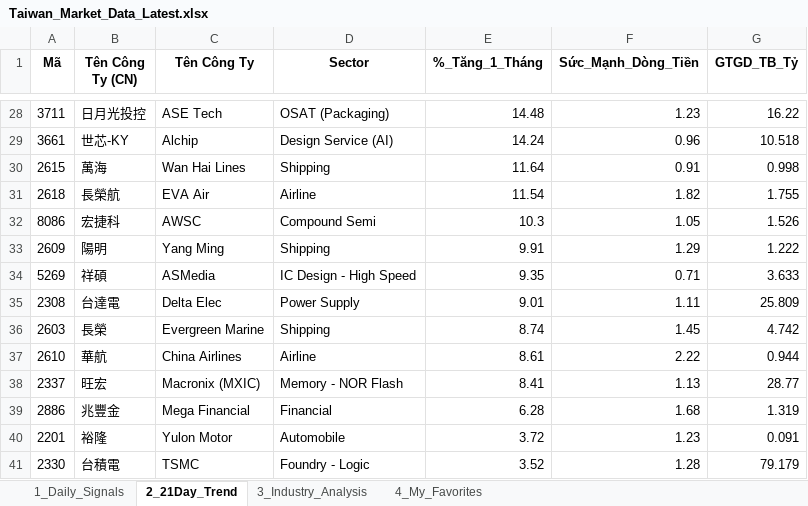
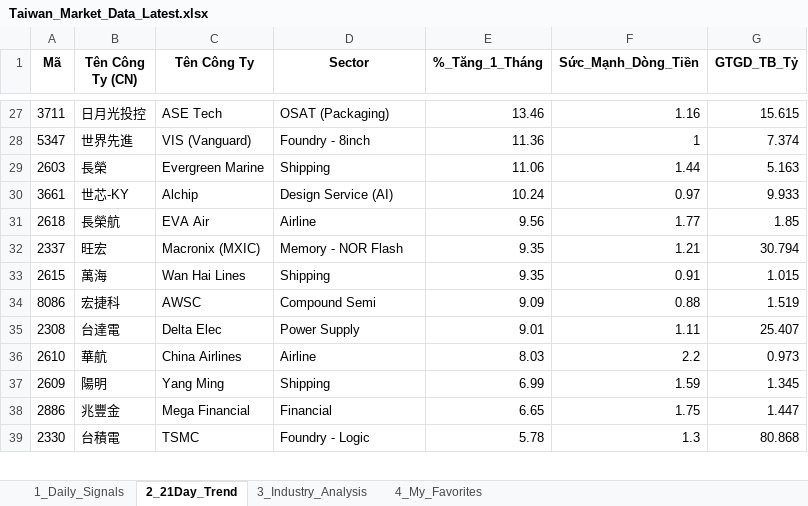
Before and after one commit to chipmoon/dashboard-tw, an Excel workbook: Taiwan_Market_Data_Latest.xlsx, sheet 2_21Day_Trend, drawn as a sheet; only a part is shown, gaps mark what is left out; values as stored, in another font and other column widths than the file's, no borders; removed rows and columns are numbered as before the commit, all else as after; the diff covers the shown part only; the diff names each change by its address in the sheet, - before the commit and + after, or states it on an @@ line.

```diff
--- a/Taiwan_Market_Data_Latest.xlsx (sheet 2_21Day_Trend)
+++ b/Taiwan_Market_Data_Latest.xlsx (sheet 2_21Day_Trend)
-E27 (%_Tăng_1_Tháng): 14.48
+E27 (%_Tăng_1_Tháng): 13.46
-F27 (Sức_Mạnh_Dòng_Tiền): 1.23
+F27 (Sức_Mạnh_Dòng_Tiền): 1.16
-G27 (GTGD_TB_Tỷ): 16.22
+G27 (GTGD_TB_Tỷ): 15.615
+row 28: 5347 | 世界先進 | VIS (Vanguard) | Foundry - 8inch | 11.36 | 1 | 7.374
+row 29: 2603 | 長榮 | Evergreen Marine | Shipping | 11.06 | 1.44 | 5.163
-E30 (%_Tăng_1_Tháng): 14.24
+E30 (%_Tăng_1_Tháng): 10.24
-F30 (Sức_Mạnh_Dòng_Tiền): 0.96
+F30 (Sức_Mạnh_Dòng_Tiền): 0.97
-G30 (GTGD_TB_Tỷ): 10.518
+G30 (GTGD_TB_Tỷ): 9.933
+row 31: 2618 | 長榮航 | EVA Air | Airline | 9.56 | 1.77 | 1.85
+row 32: 2337 | 旺宏 | Macronix (MXIC) | Memory - NOR Flash | 9.35 | 1.21 | 30.794
-E33 (%_Tăng_1_Tháng): 11.64
+E33 (%_Tăng_1_Tháng): 9.35
-G33 (GTGD_TB_Tỷ): 0.998
+G33 (GTGD_TB_Tỷ): 1.015
-row 31: 2618 | 長榮航 | EVA Air | Airline | 11.54 | 1.82 | 1.755
-E34 (%_Tăng_1_Tháng): 10.3
+E34 (%_Tăng_1_Tháng): 9.09
-F34 (Sức_Mạnh_Dòng_Tiền): 1.05
+F34 (Sức_Mạnh_Dòng_Tiền): 0.88
-G34 (GTGD_TB_Tỷ): 1.526
+G34 (GTGD_TB_Tỷ): 1.519
-row 33: 2609 | 陽明 | Yang Ming | Shipping | 9.91 | 1.29 | 1.222
-row 34: 5269 | 祥碩 | ASMedia | IC Design - High Speed | 9.35 | 0.71 | 3.633
-G35 (GTGD_TB_Tỷ): 25.809
+G35 (GTGD_TB_Tỷ): 25.407
-row 36: 2603 | 長榮 | Evergreen Marine | Shipping | 8.74 | 1.45 | 4.742
-E36 (%_Tăng_1_Tháng): 8.61
+E36 (%_Tăng_1_Tháng): 8.03
-F36 (Sức_Mạnh_Dòng_Tiền): 2.22
+F36 (Sức_Mạnh_Dòng_Tiền): 2.2
-G36 (GTGD_TB_Tỷ): 0.944
+G36 (GTGD_TB_Tỷ): 0.973
-row 38: 2337 | 旺宏 | Macronix (MXIC) | Memory - NOR Flash | 8.41 | 1.13 | 28.77
+row 37: 2609 | 陽明 | Yang Ming | Shipping | 6.99 | 1.59 | 1.345
-E38 (%_Tăng_1_Tháng): 6.28
+E38 (%_Tăng_1_Tháng): 6.65
-F38 (Sức_Mạnh_Dòng_Tiền): 1.68
+F38 (Sức_Mạnh_Dòng_Tiền): 1.75
-G38 (GTGD_TB_Tỷ): 1.319
+G38 (GTGD_TB_Tỷ): 1.447
-row 40: 2201 | 裕隆 | Yulon Motor | Automobile | 3.72 | 1.23 | 0.091
-E39 (%_Tăng_1_Tháng): 3.52
+E39 (%_Tăng_1_Tháng): 5.78
-F39 (Sức_Mạnh_Dòng_Tiền): 1.28
+F39 (Sức_Mạnh_Dòng_Tiền): 1.3
-G39 (GTGD_TB_Tỷ): 79.179
+G39 (GTGD_TB_Tỷ): 80.868
```
Also changed, not shown: 18 added rows, 17 removed rows and 60 edited cells elsewhere in this sheet, sheet 1_Daily_Signals, sheet 3_Industry_Analysis, sheet 4_My_Favorites.
